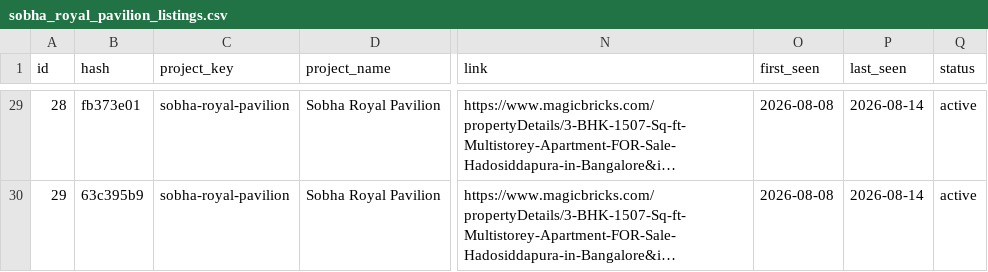
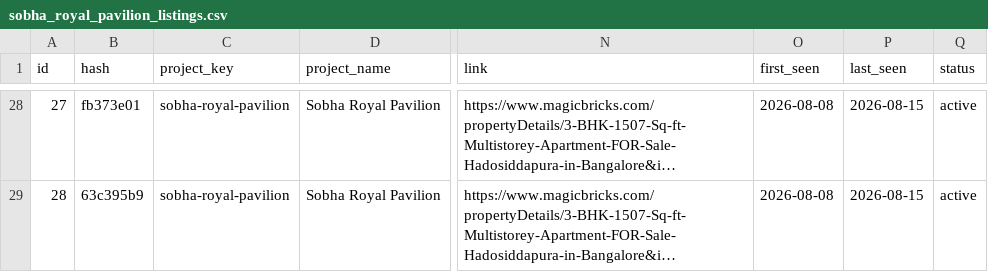
Before and after one commit to indianquant/sobha-neopolis-tracker, a CSV file: data/sobha_royal_pavilion_listings.csv, drawn as a sheet; only a part is shown, gaps mark what is left out; long unchanged cells end in …; addresses are those after the commit; the diff covers the shown part only; the diff names each change by its address in the sheet, - before the commit and + after, or states it on an @@ line.

```diff
--- a/data/sobha_royal_pavilion_listings.csv
+++ b/data/sobha_royal_pavilion_listings.csv
@@ column A (id) renumbered from row 5 down @@
-P28:P29 (last_seen): 2026-08-14
+P28:P29 (last_seen): 2026-08-15
```
Also changed, not shown: 2 added rows, 3 removed rows and 24 edited cells elsewhere in this file, data/sobha_neopolis_listings.csv, data/sobha_sentosa_listings.csv, 13 other files.
